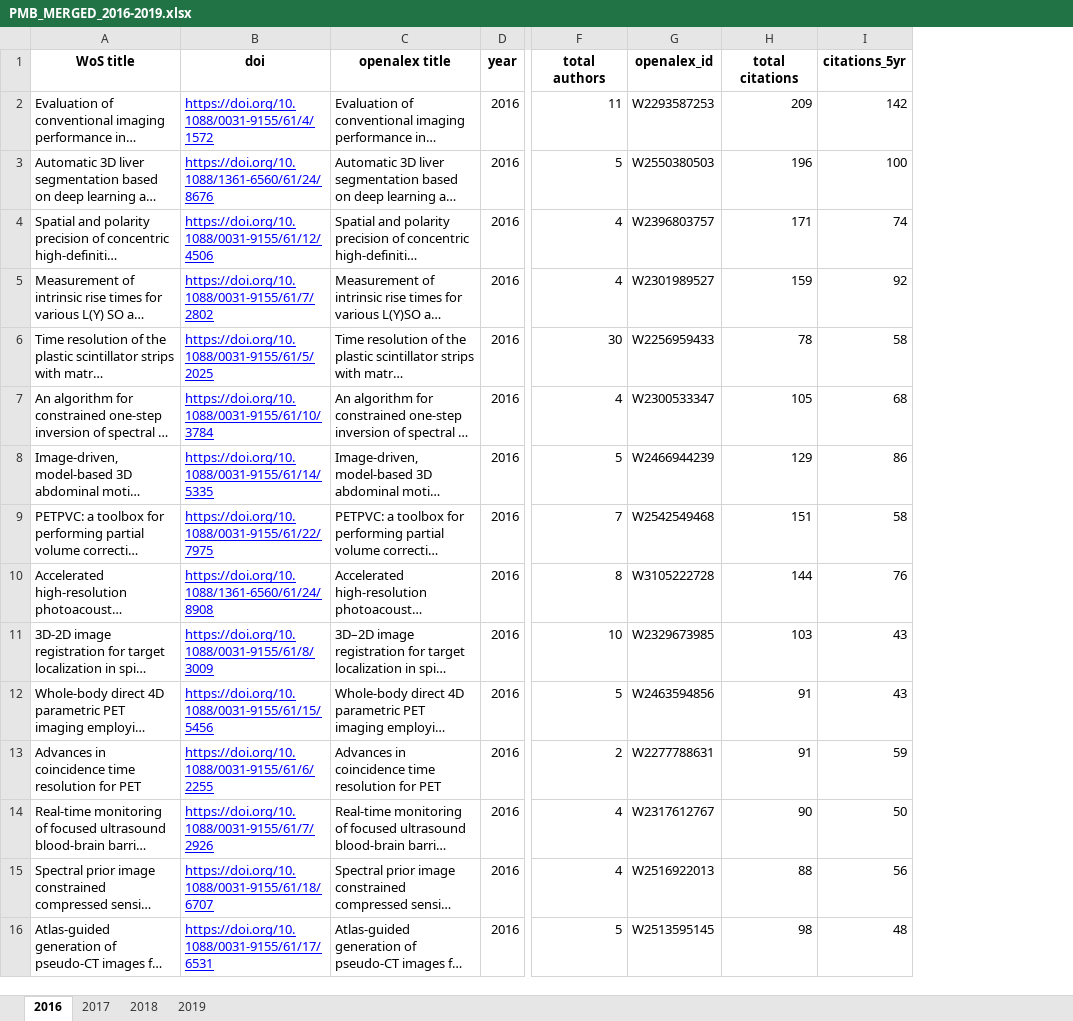
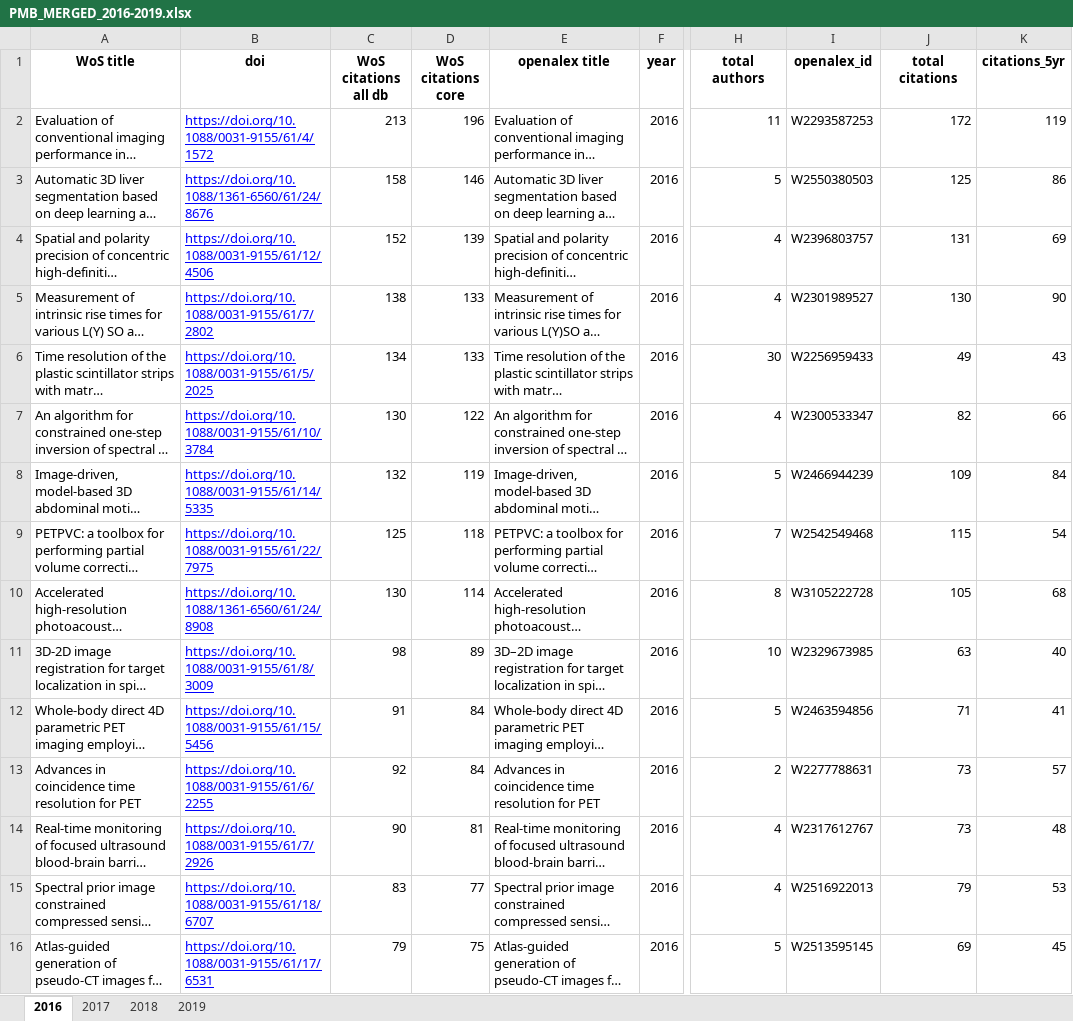
Before and after one commit to lkbajaj/medphys-multiauthorship, an Excel workbook: spreadsheets/outputs-final/PMB_MERGED_2016-2019.xlsx, sheet 2016, drawn as a sheet; only a part is shown, gaps mark what is left out; long unchanged cells end in …; values as stored, in another font and other column widths than the file's, no borders; addresses are those after the commit; the diff covers the shown part only; the diff names each change by its address in the sheet, - before the commit and + after, or states it on an @@ line.

```diff
--- a/spreadsheets/outputs-final/PMB_MERGED_2016-2019.xlsx (sheet 2016)
+++ b/spreadsheets/outputs-final/PMB_MERGED_2016-2019.xlsx (sheet 2016)
+column C (WoS citations all db), rows 2-16: 213 | 158 | 152 | 138 | 134 | 130 | 132 | 125 | 130 | 98 | 91 | 92 | 90 | 83 | 79
+column D (WoS citations core), rows 2-16: 196 | 146 | 139 | 133 | 133 | 122 | 119 | 118 | 114 | 89 | 84 | 84 | 81 | 77 | 75
-J2 (total citations): 209
+J2 (total citations): 172
-K2 (citations_5yr): 142
+K2 (citations_5yr): 119
-J3 (total citations): 196
+J3 (total citations): 125
-K3 (citations_5yr): 100
+K3 (citations_5yr): 86
-J4 (total citations): 171
+J4 (total citations): 131
-K4 (citations_5yr): 74
+K4 (citations_5yr): 69
-J5 (total citations): 159
+J5 (total citations): 130
-K5 (citations_5yr): 92
+K5 (citations_5yr): 90
-J6 (total citations): 78
+J6 (total citations): 49
-K6 (citations_5yr): 58
+K6 (citations_5yr): 43
-J7 (total citations): 105
+J7 (total citations): 82
-K7 (citations_5yr): 68
+K7 (citations_5yr): 66
-J8 (total citations): 129
+J8 (total citations): 109
-K8 (citations_5yr): 86
+K8 (citations_5yr): 84
-J9 (total citations): 151
+J9 (total citations): 115
-K9 (citations_5yr): 58
+K9 (citations_5yr): 54
-J10 (total citations): 144
+J10 (total citations): 105
-K10 (citations_5yr): 76
+K10 (citations_5yr): 68
-J11 (total citations): 103
+J11 (total citations): 63
-K11 (citations_5yr): 43
+K11 (citations_5yr): 40
-J12 (total citations): 91
+J12 (total citations): 71
-K12 (citations_5yr): 43
+K12 (citations_5yr): 41
-J13 (total citations): 91
+J13 (total citations): 73
-K13 (citations_5yr): 59
+K13 (citations_5yr): 57
-J14 (total citations): 90
+J14 (total citations): 73
-K14 (citations_5yr): 50
+K14 (citations_5yr): 48
-J15 (total citations): 88
+J15 (total citations): 79
-K15 (citations_5yr): 56
+K15 (citations_5yr): 53
-J16 (total citations): 98
+J16 (total citations): 69
-K16 (citations_5yr): 48
+K16 (citations_5yr): 45
```
Also changed, not shown: 541 edited cells elsewhere in this sheet, sheet 2017, sheet 2019, sheet 2018, 6 other files.
